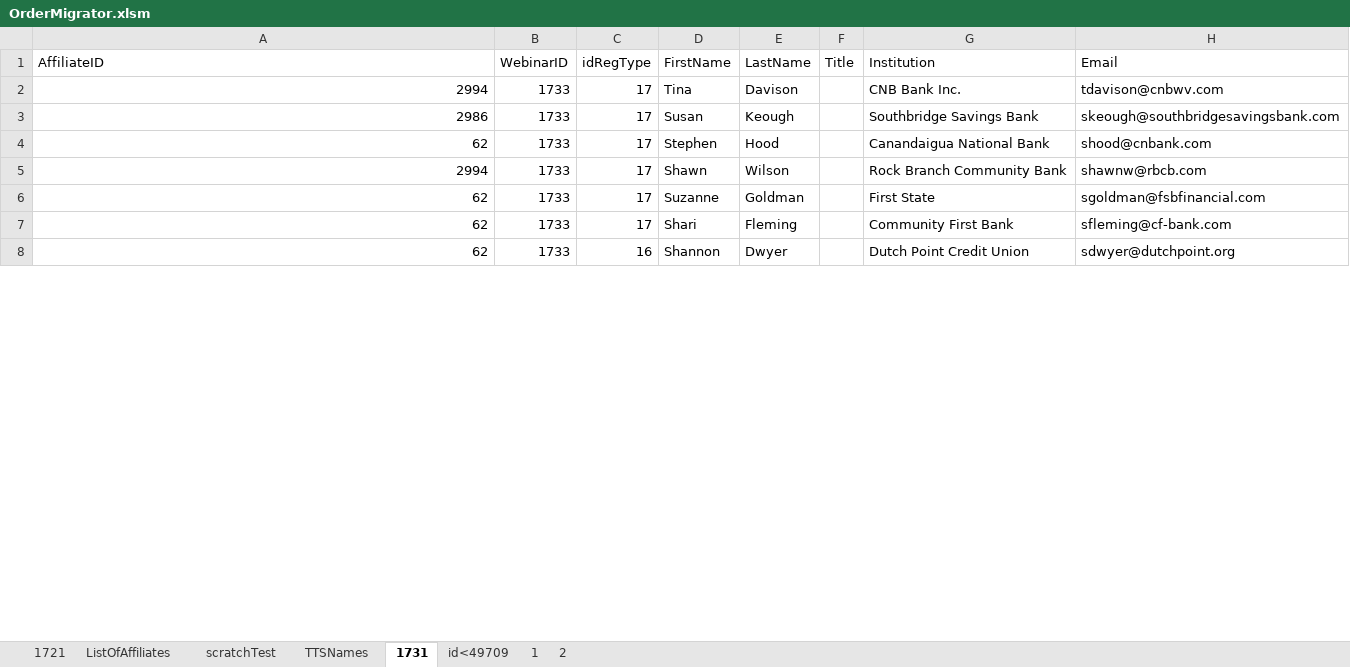
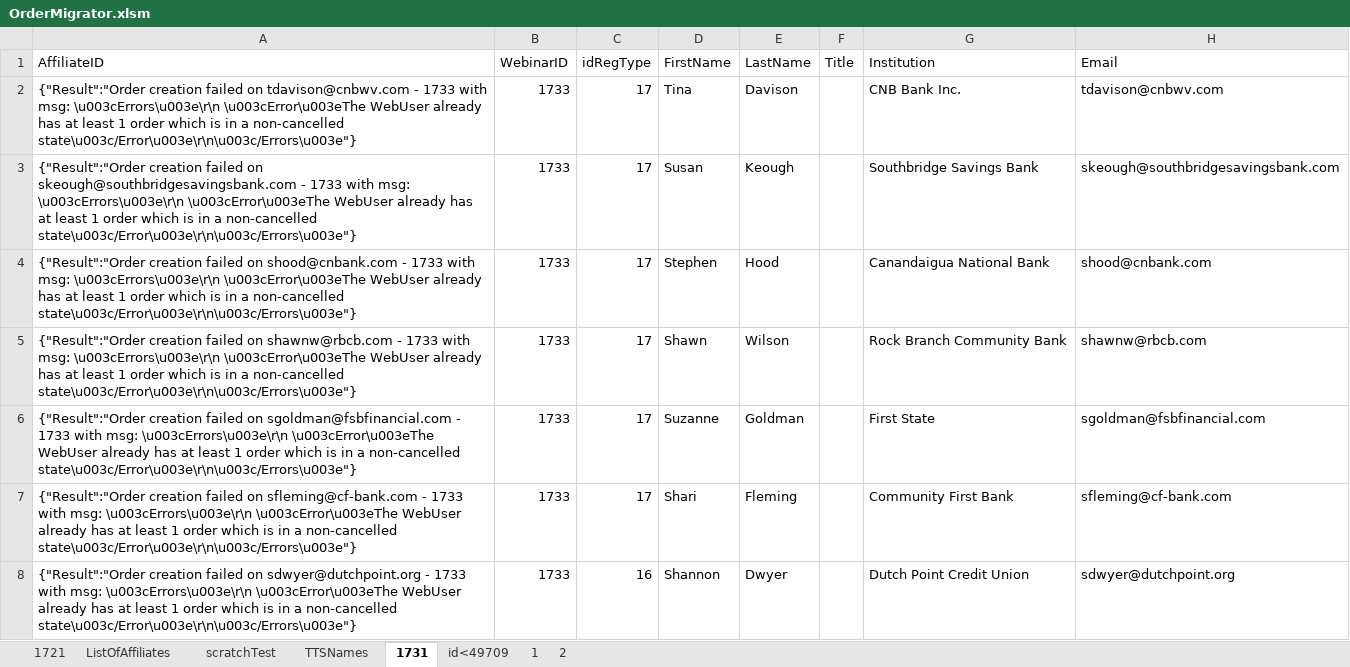
Before and after one commit to justSteve/bankwebinars, an Excel workbook: CUWebinars.Web/App_Data/Orders/OrderMigrator.xlsm, sheet 1731, drawn as a sheet; only a part is shown; values as stored, in another font and other column widths than the file's, no borders; the diff covers the shown part only; the diff names each change by its address in the sheet, - before the commit and + after, or states it on an @@ line.

Commit message:
Implements ACS's importer - provides starting point to generalized v3-to-legacy orderentry.

```diff
--- a/CUWebinars.Web/App_Data/Orders/OrderMigrator.xlsm (sheet 1731)
+++ b/CUWebinars.Web/App_Data/Orders/OrderMigrator.xlsm (sheet 1731)
-A2 (AffiliateID): 2994
+A2 (AffiliateID): {"Result":"Order creation failed on tdavison@cnbwv.com - 1733 with msg: \u003cErrors\u003e\r\n \u003cError\u003eThe WebUser already has at least 1 order which is in a non-cancelled state\u003c/Error\u003e\r\n\u003c/Errors\u003e"}
-A3 (AffiliateID): 2986
+A3 (AffiliateID): {"Result":"Order creation failed on skeough@southbridgesavingsbank.com - 1733 with msg: \u003cErrors\u003e\r\n \u003cError\u003eThe WebUser already has at least 1 order which is in a non-cancelled state\u003c/Error\u003e\r\n\u003c/Errors\u003e"}
-A4 (AffiliateID): 62
+A4 (AffiliateID): {"Result":"Order creation failed on shood@cnbank.com - 1733 with msg: \u003cErrors\u003e\r\n \u003cError\u003eThe WebUser already has at least 1 order which is in a non-cancelled state\u003c/Error\u003e\r\n\u003c/Errors\u003e"}
-A5 (AffiliateID): 2994
+A5 (AffiliateID): {"Result":"Order creation failed on shawnw@rbcb.com - 1733 with msg: \u003cErrors\u003e\r\n \u003cError\u003eThe WebUser already has at least 1 order which is in a non-cancelled state\u003c/Error\u003e\r\n\u003c/Errors\u003e"}
-A6 (AffiliateID): 62
+A6 (AffiliateID): {"Result":"Order creation failed on sgoldman@fsbfinancial.com - 1733 with msg: \u003cErrors\u003e\r\n \u003cError\u003eThe WebUser already has at least 1 order which is in a non-cancelled state\u003c/Error\u003e\r\n\u003c/Errors\u003e"}
-A7 (AffiliateID): 62
+A7 (AffiliateID): {"Result":"Order creation failed on sfleming@cf-bank.com - 1733 with msg: \u003cErrors\u003e\r\n \u003cError\u003eThe WebUser already has at least 1 order which is in a non-cancelled state\u003c/Error\u003e\r\n\u003c/Errors\u003e"}
-A8 (AffiliateID): 62
+A8 (AffiliateID): {"Result":"Order creation failed on sdwyer@dutchpoint.org - 1733 with msg: \u003cErrors\u003e\r\n \u003cError\u003eThe WebUser already has at least 1 order which is in a non-cancelled state\u003c/Error\u003e\r\n\u003c/Errors\u003e"}
```
Also changed, not shown: 38 edited cells elsewhere in this sheet, sheet 1721, sheet TTSNames, 15 other files.
